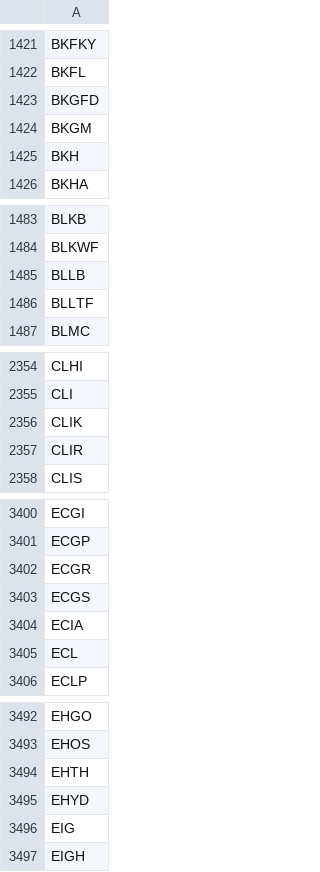
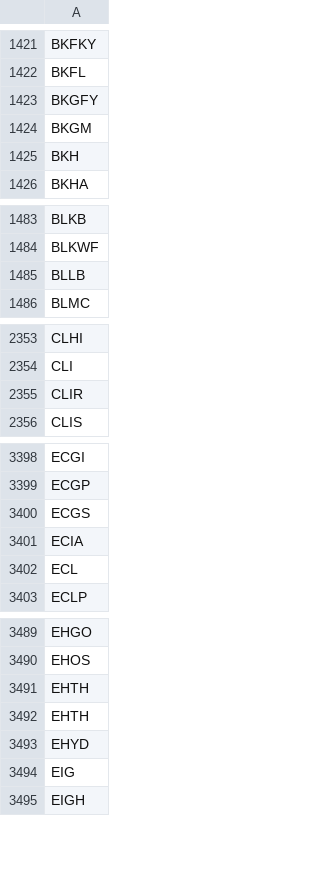
Before and after one commit to melder/symbols_options_csvs, a CSV file: symbols.csv, drawn as a sheet; only a part is shown, gaps mark what is left out; the diff covers the shown part only.

```diff
--- a/symbols.csv
+++ b/symbols.csv
@@ -1422,3 +1422,3 @@ BKFKY
 BKFL
-BKGFD
+BKGFY
 BKGM
@@ -1485,3 +1485,2 @@ BLKWF
 BLLB
-BLLTF
 BLMC
@@ -2355,3 +2354,2 @@ CLHI
 CLI
-CLIK
 CLIR
@@ -3401,3 +3399,2 @@ ECGI
 ECGP
-ECGR
 ECGS
@@ -3494,2 +3491,3 @@ EHOS
 EHTH
+EHTH
 EHYD
```
Also changed, not shown: 5 added rows, 8 removed rows and 2 edited cells elsewhere in this file, monthlies.csv, options_weeklies.csv, 1 other file.
